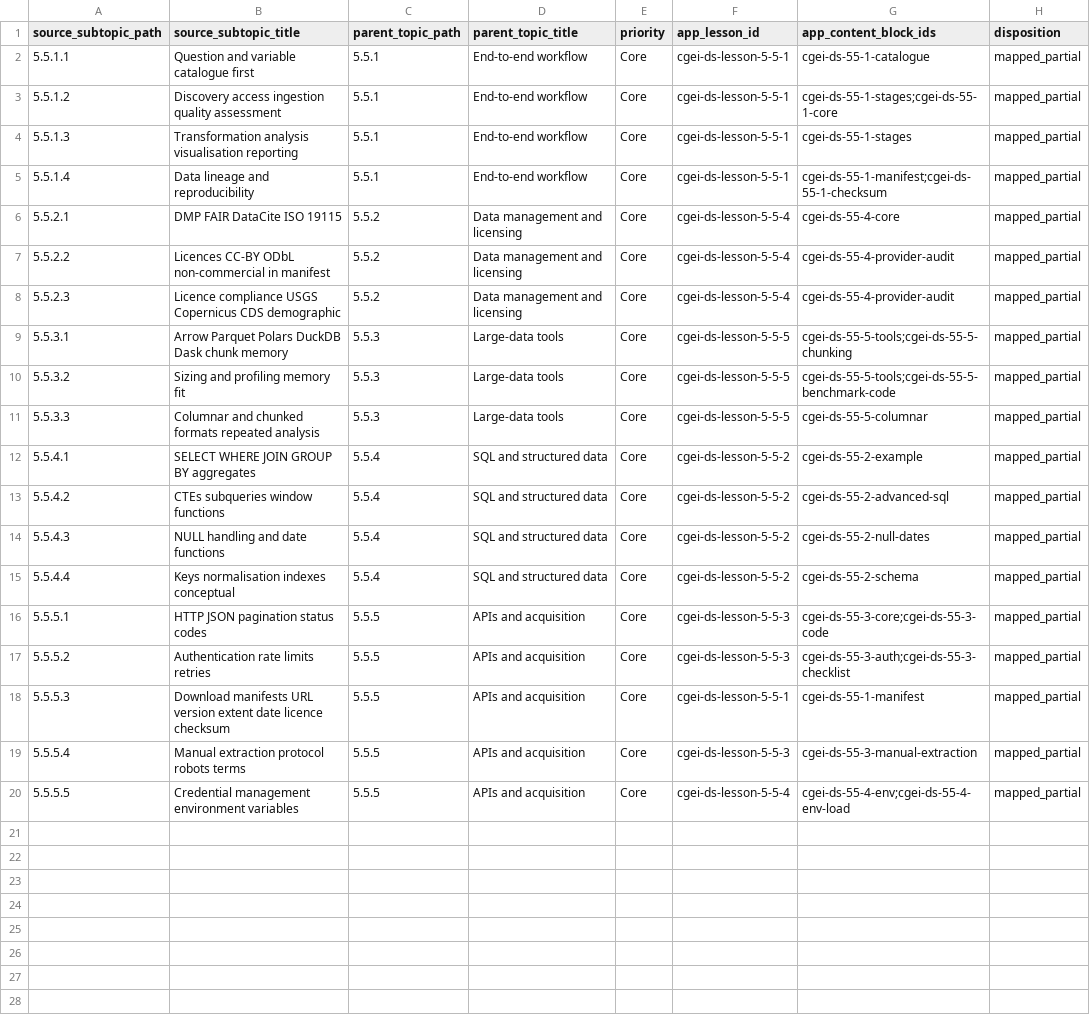
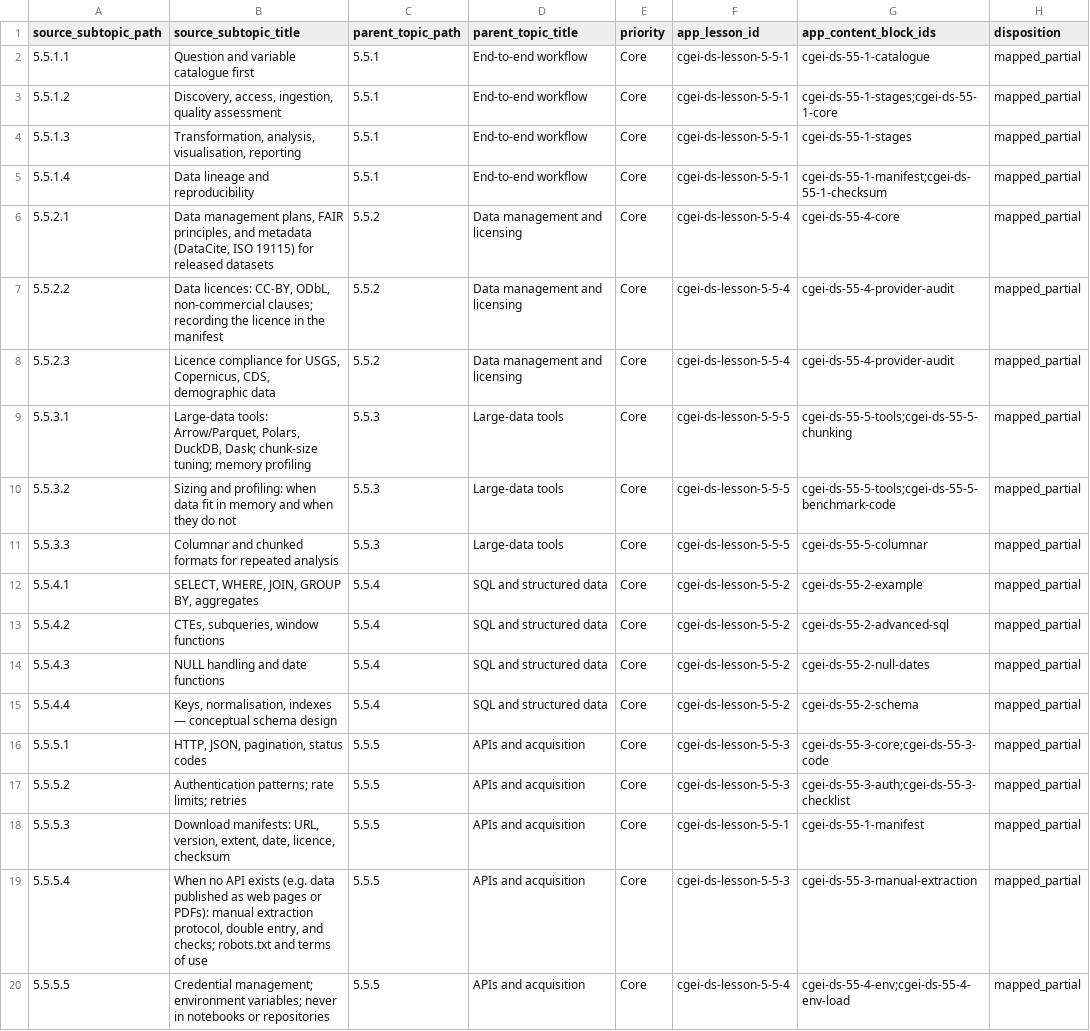
Before and after one commit to musab-shahid/my-study, a CSV file: docs/cgei/subject-5-unit-5-5-subtopic-traceability.csv, drawn as a sheet; only a part is shown; the diff names each change by its address in the sheet, - before the commit and + after, or states it on an @@ line.

Commit message:
fix(cgei): use exact TOC titles in Unit 5.5 traceability matrix

```diff
--- a/docs/cgei/subject-5-unit-5-5-subtopic-traceability.csv
+++ b/docs/cgei/subject-5-unit-5-5-subtopic-traceability.csv
-B3 (source_subtopic_title): Discovery access ingestion quality assessment
+B3 (source_subtopic_title): Discovery, access, ingestion, quality assessment
-B4 (source_subtopic_title): Transformation analysis visualisation reporting
+B4 (source_subtopic_title): Transformation, analysis, visualisation, reporting
-B6 (source_subtopic_title): DMP FAIR DataCite ISO 19115
+B6 (source_subtopic_title): Data management plans, FAIR principles, and metadata (DataCite, ISO 19115) for released datasets
-B7 (source_subtopic_title): Licences CC-BY ODbL non-commercial in manifest
+B7 (source_subtopic_title): Data licences: CC-BY, ODbL, non-commercial clauses; recording the licence in the manifest
-B8 (source_subtopic_title): Licence compliance USGS Copernicus CDS demographic
+B8 (source_subtopic_title): Licence compliance for USGS, Copernicus, CDS, demographic data
-B9 (source_subtopic_title): Arrow Parquet Polars DuckDB Dask chunk memory
+B9 (source_subtopic_title): Large-data tools: Arrow/Parquet, Polars, DuckDB, Dask; chunk-size tuning; memory profiling
-B10 (source_subtopic_title): Sizing and profiling memory fit
+B10 (source_subtopic_title): Sizing and profiling: when data fit in memory and when they do not
-B11 (source_subtopic_title): …chunked formats repeated analysis
+B11 (source_subtopic_title): …chunked formats for repeated analysis
-B12 (source_subtopic_title): SELECT WHERE JOIN GROUP BY aggregates
+B12 (source_subtopic_title): SELECT, WHERE, JOIN, GROUP BY, aggregates
-B13 (source_subtopic_title): CTEs subqueries window functions
+B13 (source_subtopic_title): CTEs, subqueries, window functions
-B15 (source_subtopic_title): Keys normalisation indexes conceptual
+B15 (source_subtopic_title): Keys, normalisation, indexes — conceptual schema design
-B16 (source_subtopic_title): HTTP JSON pagination status codes
+B16 (source_subtopic_title): HTTP, JSON, pagination, status codes
-B17 (source_subtopic_title): Authentication rate limits retries
+B17 (source_subtopic_title): Authentication patterns; rate limits; retries
-B18 (source_subtopic_title): Download manifests URL version extent date licence checksum
+B18 (source_subtopic_title): Download manifests: URL, version, extent, date, licence, checksum
-B19 (source_subtopic_title): Manual extraction protocol robots terms
+B19 (source_subtopic_title): When no API exists (e.g. data published as web pages or PDFs): manual extraction protocol, double entry, and checks; robots.txt and terms of use
-B20 (source_subtopic_title): Credential management environment variables
+B20 (source_subtopic_title): Credential management; environment variables; never in notebooks or repositories
```
Also changed, not shown: 1 other file.
